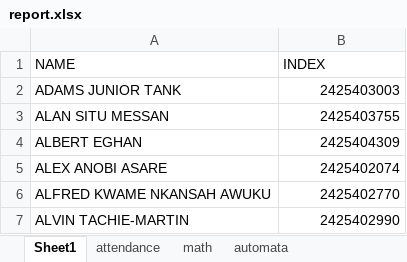
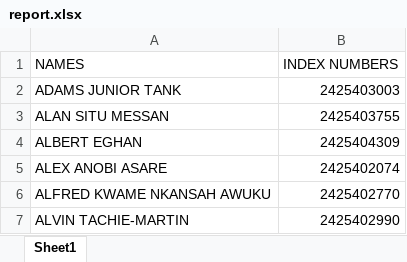
Before and after one commit to truthmyson/attendanceApp, an Excel workbook: src/report.xlsx, sheet Sheet1, drawn as a sheet; only a part is shown; values as stored, in another font and other column widths than the file's, no borders; removed rows and columns are numbered as before the commit, all else as after; the diff names each change by its address in the sheet, - before the commit and + after, or states it on an @@ line.

```diff
--- a/src/report.xlsx (sheet Sheet1)
+++ b/src/report.xlsx (sheet Sheet1)
-sheet tab: attendance
-sheet tab: math
-sheet tab: automata
-row 1: NAME | INDEX
+row 1: NAMES | INDEX NUMBERS
```
Also changed, not shown: other sheet tabs, 23 other files.
